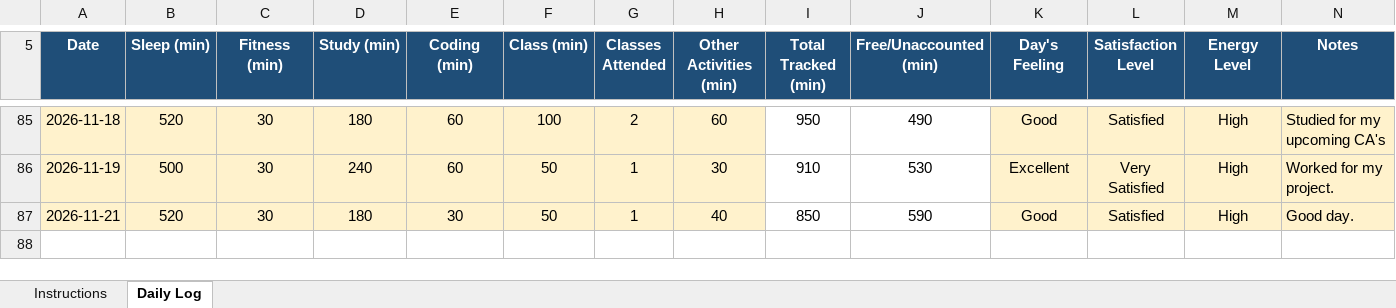
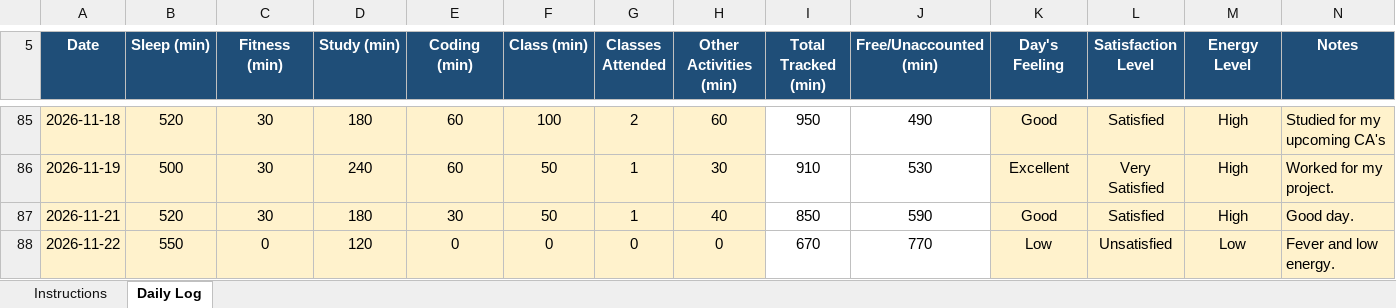
Before and after one commit to birajkishorepaul/Python, an Excel workbook: 12607891.xlsx, sheet Daily Log, drawn as a sheet; only a part is shown, gaps mark what is left out; values as stored, in another font and other column widths than the file's, no borders; conditional formats not drawn; the diff names each change by its address in the sheet, - before the commit and + after, or states it on an @@ line.

Commit message:
Daily Activity Tracker 22Nov

```diff
--- a/12607891.xlsx (sheet Daily Log)
+++ b/12607891.xlsx (sheet Daily Log)
+row 88: 2026-11-22 | 550 | 0 | 120 | 0 | 0 | 0 | 0 | 670 | 770 | Low | Unsatisfied | Low | Fever and low energy.
```
